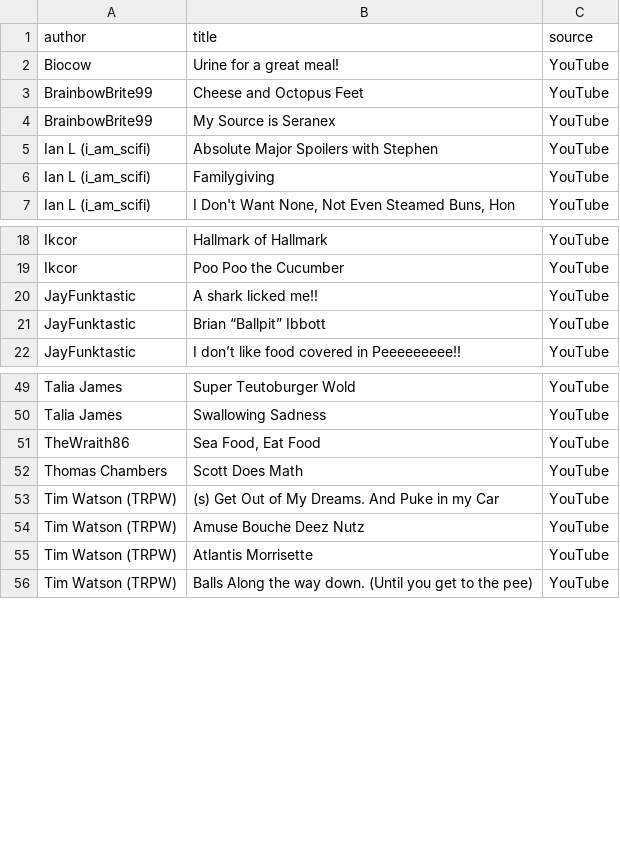
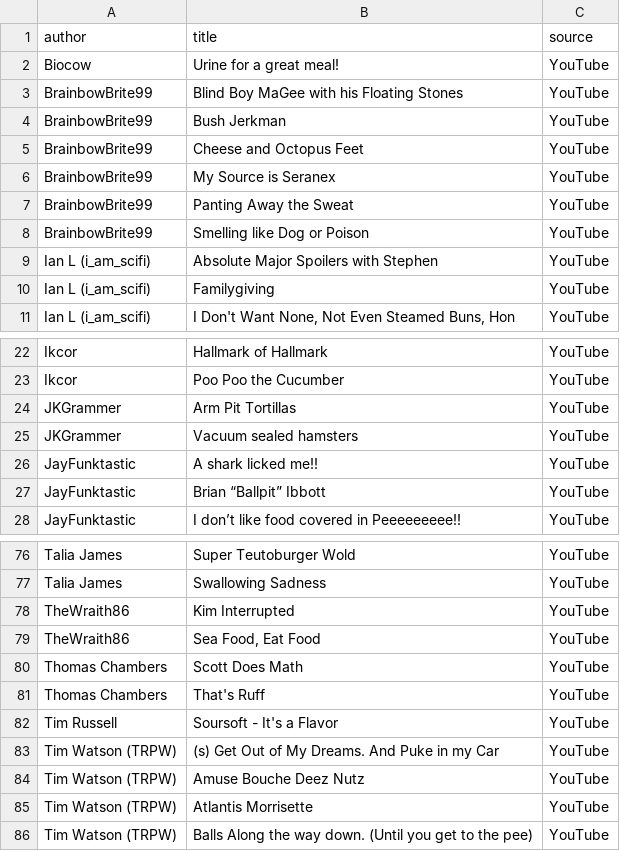
Before and after one commit to Talia-James/Frogpants-Showbot, a CSV file: archive/TMS-2024-11-18.csv, drawn as a sheet; only a part is shown, gaps mark what is left out; the diff covers the shown part only; the diff names each change by its address in the sheet, - before the commit and + after, or states it on an @@ line.

```diff
--- a/archive/TMS-2024-11-18.csv
+++ b/archive/TMS-2024-11-18.csv
+row 3: BrainbowBrite99 | Blind Boy MaGee with his Floating Stones | YouTube
+row 4: BrainbowBrite99 | Bush Jerkman | YouTube
+row 7: BrainbowBrite99 | Panting Away the Sweat | YouTube
+row 8: BrainbowBrite99 | Smelling like Dog or Poison | YouTube
+row 24: JKGrammer | Arm Pit Tortillas | YouTube
+row 25: JKGrammer | Vacuum sealed hamsters | YouTube
+row 78: TheWraith86 | Kim Interrupted | YouTube
+row 81: Thomas Chambers | That's Ruff | YouTube
+row 82: Tim Russell | Soursoft - It's a Flavor | YouTube
```
Also changed, not shown: 22 added rows elsewhere in this file, 5 other files.
